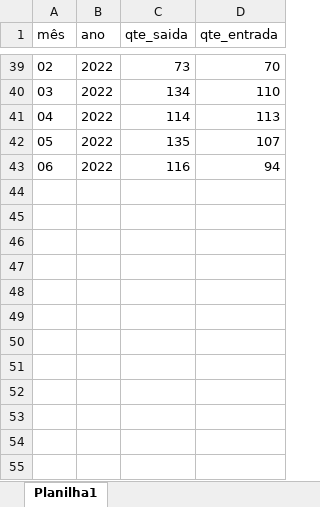
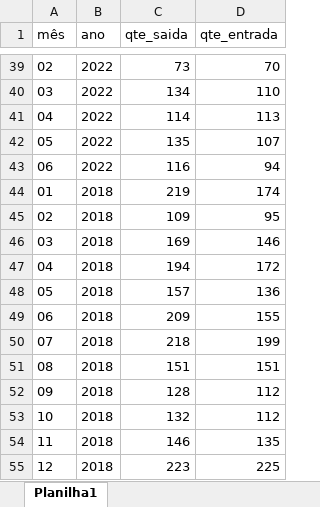
Before and after one commit to Mkazuhikovakassugui/unidade, an Excel workbook: data-raw/quantidade_veiculos.xlsx, sheet Planilha1, drawn as a sheet; only a part is shown, gaps mark what is left out; values as stored, in another font and other column widths than the file's, no borders; the diff names each change by its address in the sheet, - before the commit and + after, or states it on an @@ line.

```diff
--- a/data-raw/quantidade_veiculos.xlsx (sheet Planilha1)
+++ b/data-raw/quantidade_veiculos.xlsx (sheet Planilha1)
+row 44: 01 | 2018 | 219 | 174
+row 45: 02 | 2018 | 109 | 95
+row 46: 03 | 2018 | 169 | 146
+row 47: 04 | 2018 | 194 | 172
+row 48: 05 | 2018 | 157 | 136
+row 49: 06 | 2018 | 209 | 155
+row 50: 07 | 2018 | 218 | 199
+row 51: 08 | 2018 | 151 | 151
+row 52: 09 | 2018 | 128 | 112
+row 53: 10 | 2018 | 132 | 112
+row 54: 11 | 2018 | 146 | 135
+row 55: 12 | 2018 | 223 | 225
```
Also changed, not shown: data-raw/quantidade_pessoas.xlsx, 9 other files.
